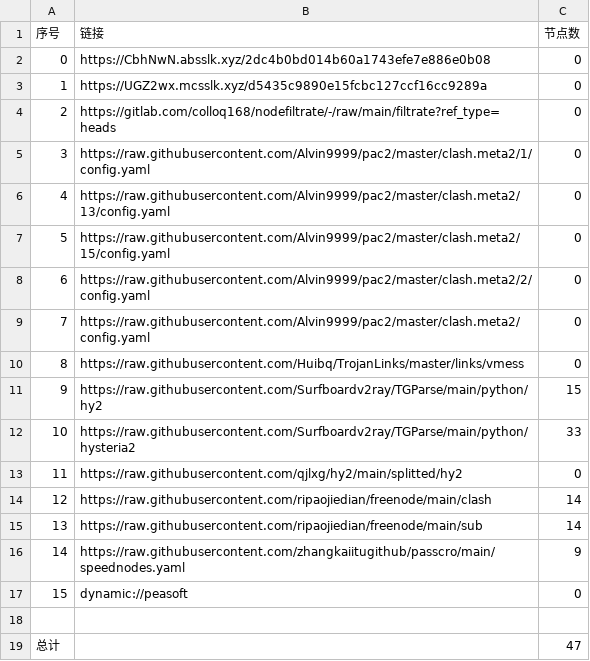
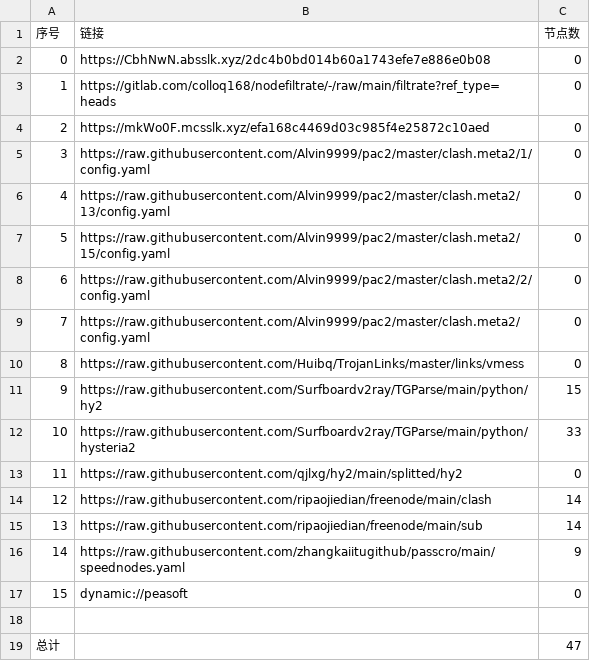
Before and after one commit to aqswaqsw/-dl, a CSV file: list_result.csv, drawn as a sheet.

```diff
--- a/list_result.csv
+++ b/list_result.csv
@@ -2,4 +2,4 @@
 0,https://CbhNwN.absslk.xyz/2dc4b0bd014b60a1743efe7e886e0b08,0
-1,https://UGZ2wx.mcsslk.xyz/d5435c9890e15fcbc127ccf16cc9289a,0
-2,https://gitlab.com/colloq168/nodefiltrate/-/raw/main/filtrate?ref_type=heads,0
+1,https://gitlab.com/colloq168/nodefiltrate/-/raw/main/filtrate?ref_type=heads,0
+2,https://mkWo0F.mcsslk.xyz/efa168c4469d03c985f4e25872c10aed,0
 3,https://raw.githubusercontent.com/Alvin9999/pac2/master/clash.meta2/1/config.yaml,0
```
Also changed, not shown: 3 other files.
